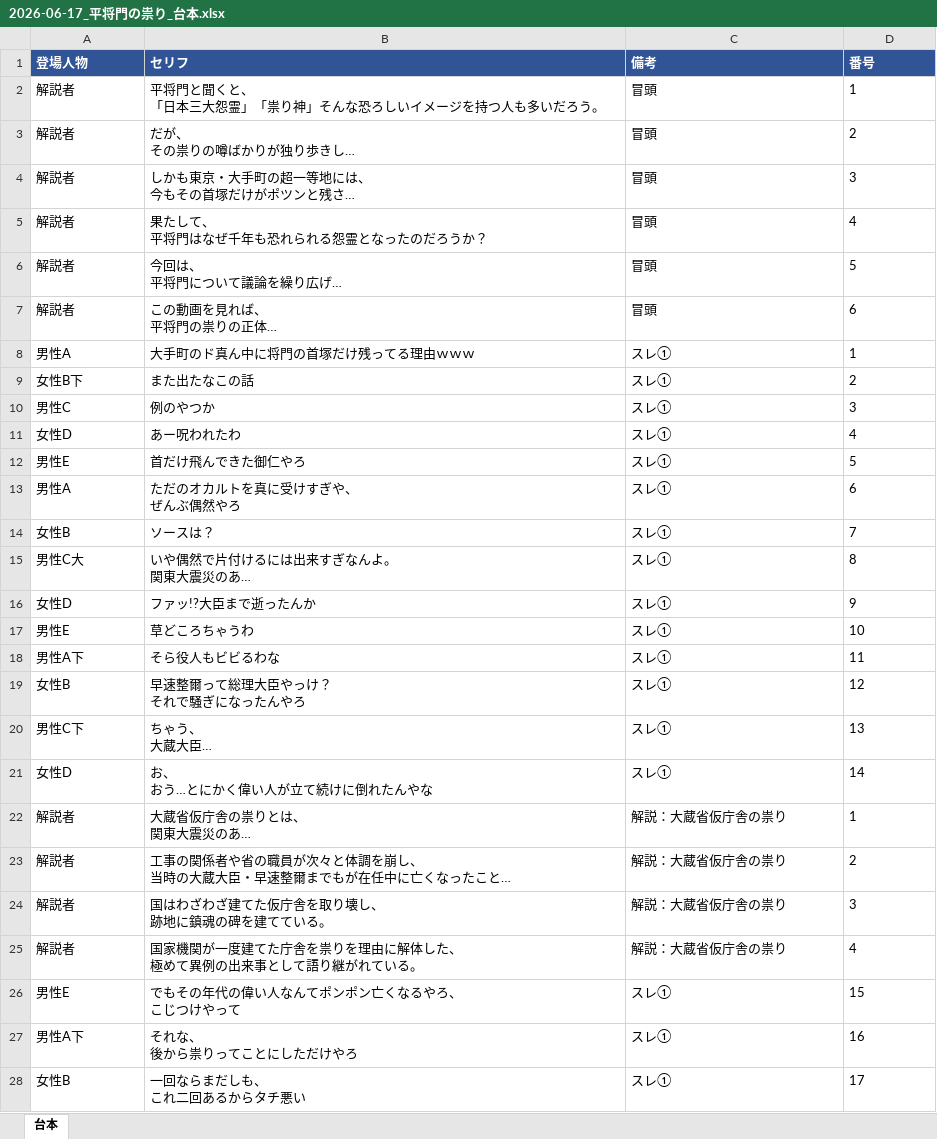
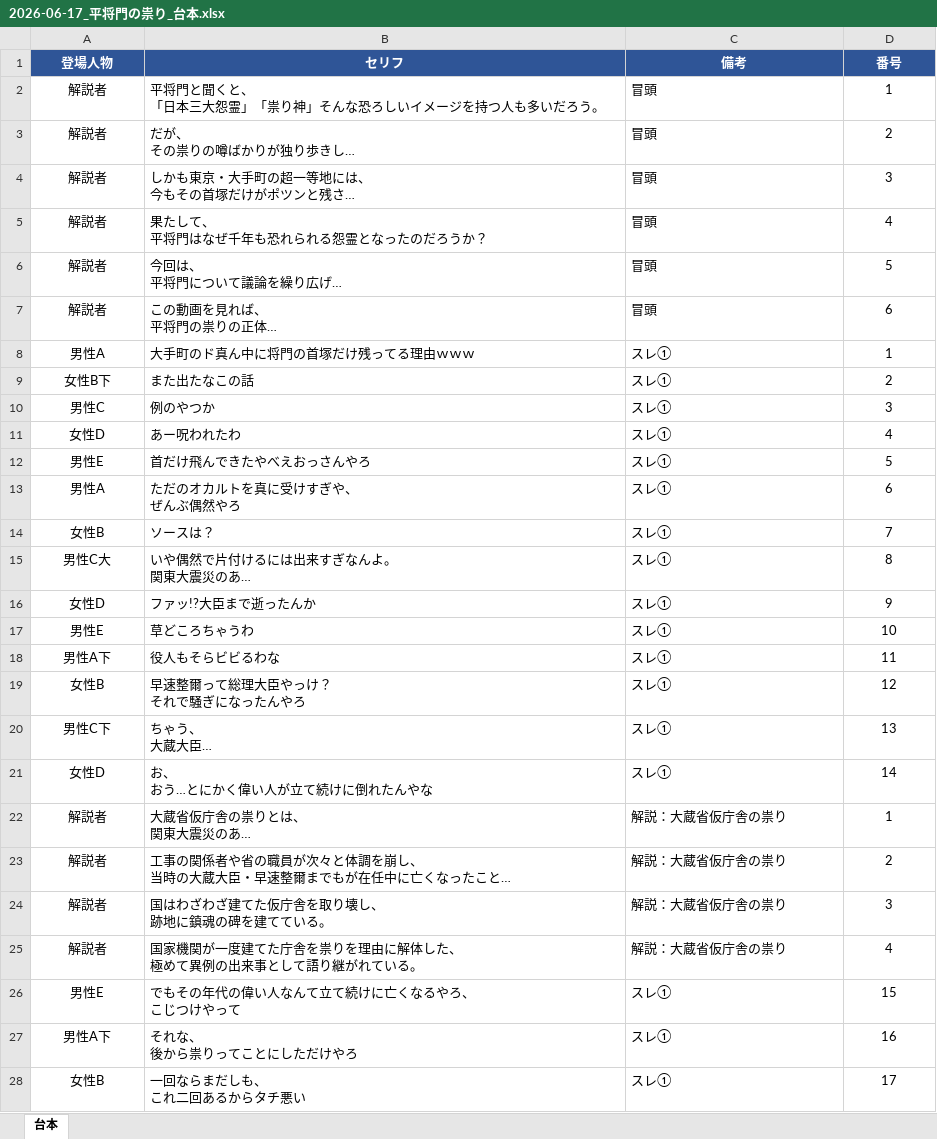
Before and after one commit to corocorobusiness-oss/2nd-brain, an Excel workbook: 01_プロジェクト/YouTube/創作スレ下書き/2026-06-17_平将門の祟り_台本.xlsx, sheet 台本, drawn as a sheet; only a part is shown; long unchanged cells end in …; values as stored, in another font and other column widths than the file's, no borders; ↵ is a line break in a cell; the diff covers the shown part only; the diff names each change by its address in the sheet, - before the commit and + after, or states it on an @@ line.

```diff
--- a/01_プロジェクト/YouTube/創作スレ下書き/2026-06-17_平将門の祟り_台本.xlsx (sheet 台本)
+++ b/01_プロジェクト/YouTube/創作スレ下書き/2026-06-17_平将門の祟り_台本.xlsx (sheet 台本)
-A1:D1 alignment: left
+A1:D1 alignment: center
-A2:A28 alignment: left
+A2:A28 alignment: center
-D2:D28 alignment: left
+D2:D28 alignment: center
-B12 (セリフ): 首だけ飛んできた御仁やろ
+B12 (セリフ): 首だけ飛んできたやべえおっさんやろ
-B18 (セリフ): そら役人もビビるわな
+B18 (セリフ): 役人もそらビビるわな
-B26 (セリフ): でもその年代の偉い人なんてポンポン亡くなるやろ、 ↵ こじつけやって
+B26 (セリフ): でもその年代の偉い人なんて立て続けに亡くなるやろ、 ↵ こじつけやって
```
Also changed, not shown: 31 edited cells and cell formats elsewhere in this sheet, 8 other files.
